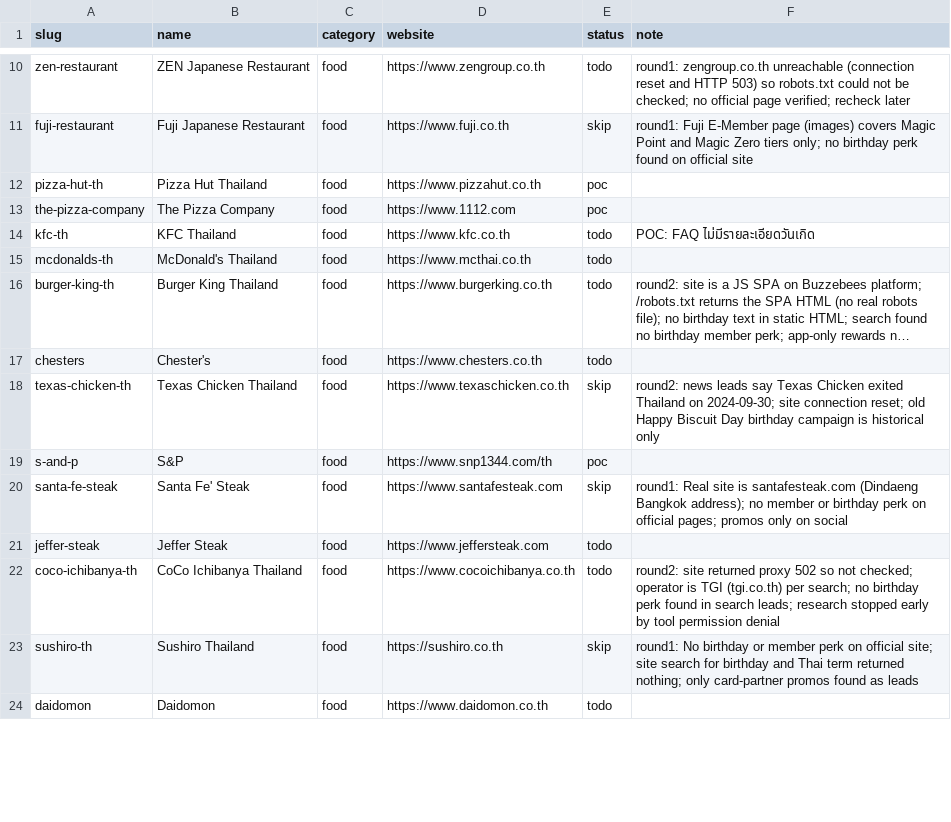
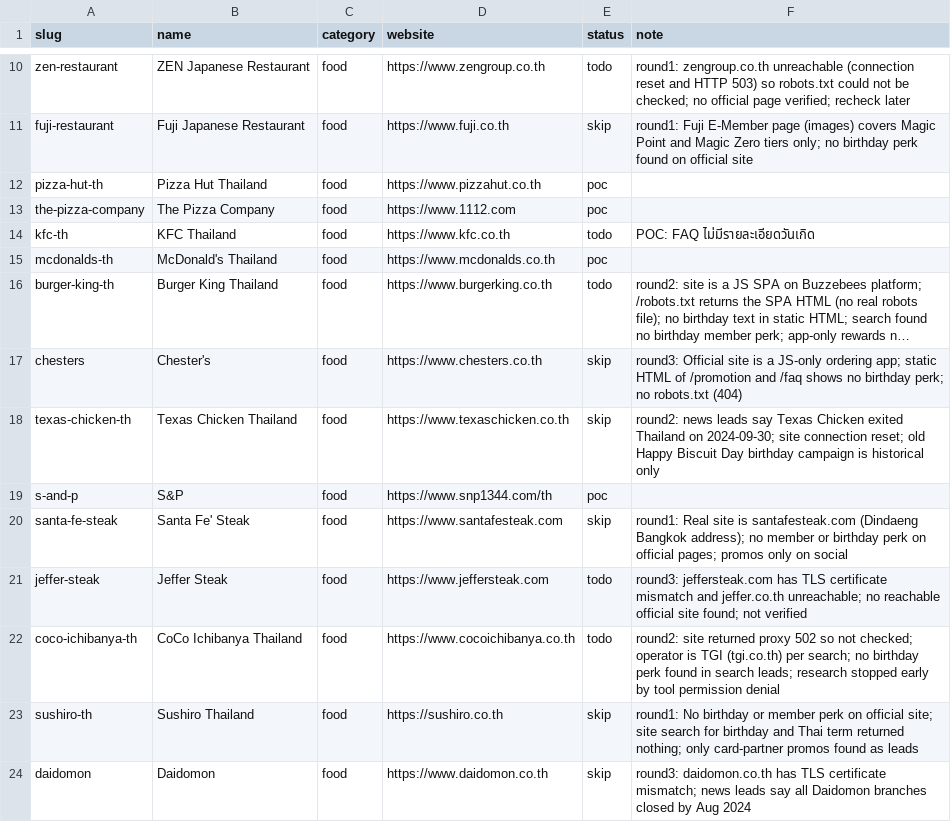
Before and after one commit to prapat-psm/kerd, a CSV file: docs/data/brand-candidates.csv, drawn as a sheet; only a part is shown, gaps mark what is left out; long unchanged cells end in …; the diff covers the shown part only; the diff names each change by its address in the sheet, - before the commit and + after, or states it on an @@ line.

```diff
--- a/docs/data/brand-candidates.csv
+++ b/docs/data/brand-candidates.csv
-D15 (website): https://www.mcthai.co.th
+D15 (website): https://www.mcdonalds.co.th
-E15 (status): todo
+E15 (status): poc
-E17 (status): todo
+E17 (status): skip
-F17 (note): (empty)
+F17 (note): round3: Official site is a JS-only ordering app; static HTML of /promotion and /faq shows no birthday perk; no robots.txt (404)
-F21 (note): (empty)
+F21 (note): round3: jeffersteak.com has TLS certificate mismatch and jeffer.co.th unreachable; no reachable official site found; not verified
-E24 (status): todo
+E24 (status): skip
-F24 (note): (empty)
+F24 (note): round3: daidomon.co.th has TLS certificate mismatch; news leads say all Daidomon branches closed by Aug 2024
```
Also changed, not shown: 30 edited cells elsewhere in this file, 5 other files.
